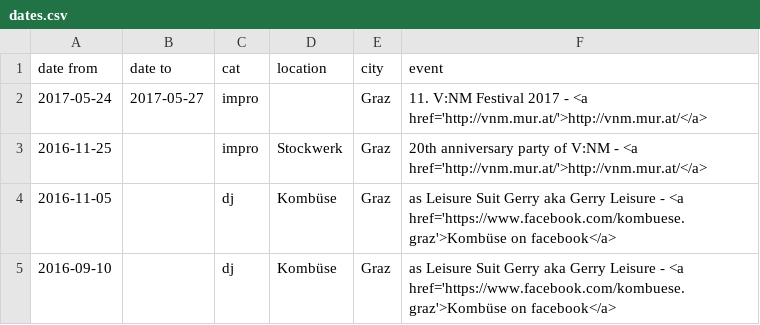
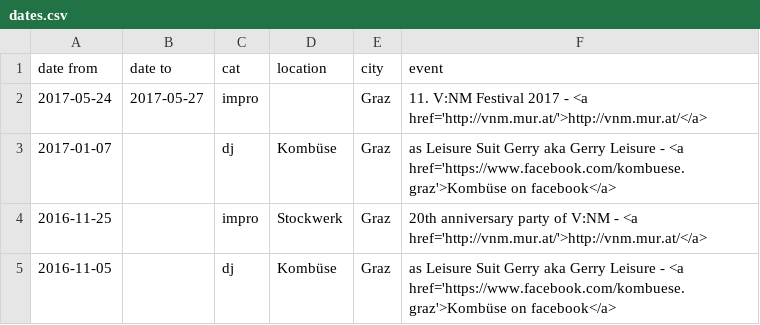
Before and after one commit to gtutner/tutner.mur.at, a CSV file: data/dates.csv, drawn as a sheet; only a part is shown; the shorter side is filled out with more unchanged rows; the diff names each change by its address in the sheet, - before the commit and + after, or states it on an @@ line.

Commit message:
Content: dates update

```diff
--- a/data/dates.csv
+++ b/data/dates.csv
+row 3: 2017-01-07 |  | dj | Kombüse | Graz | as Leisure Suit Gerry aka Gerry Leisure - <a href='https://www.facebook.com/kombuese.graz'>Kombüse on facebook</a>
```
